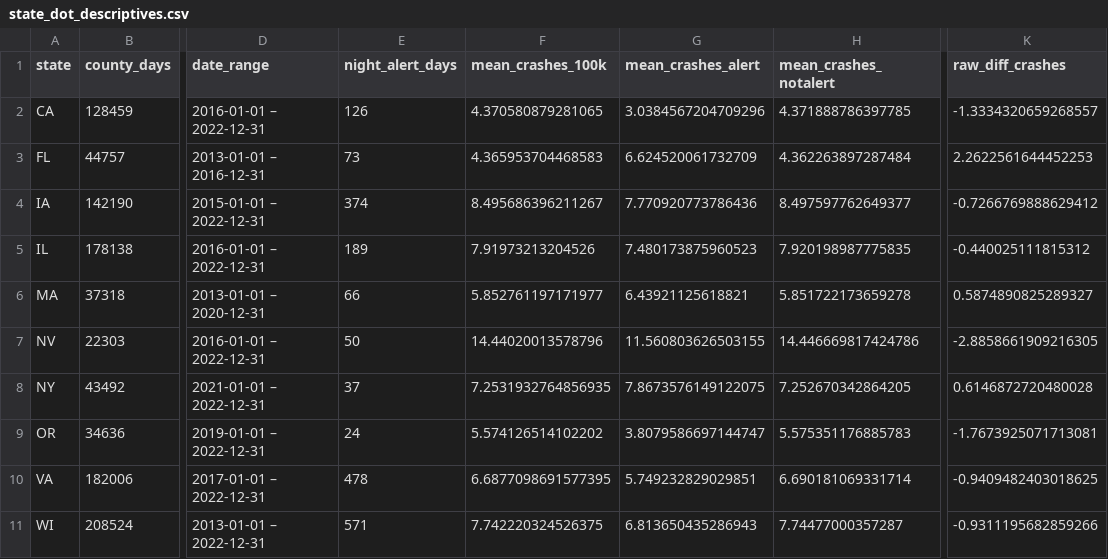
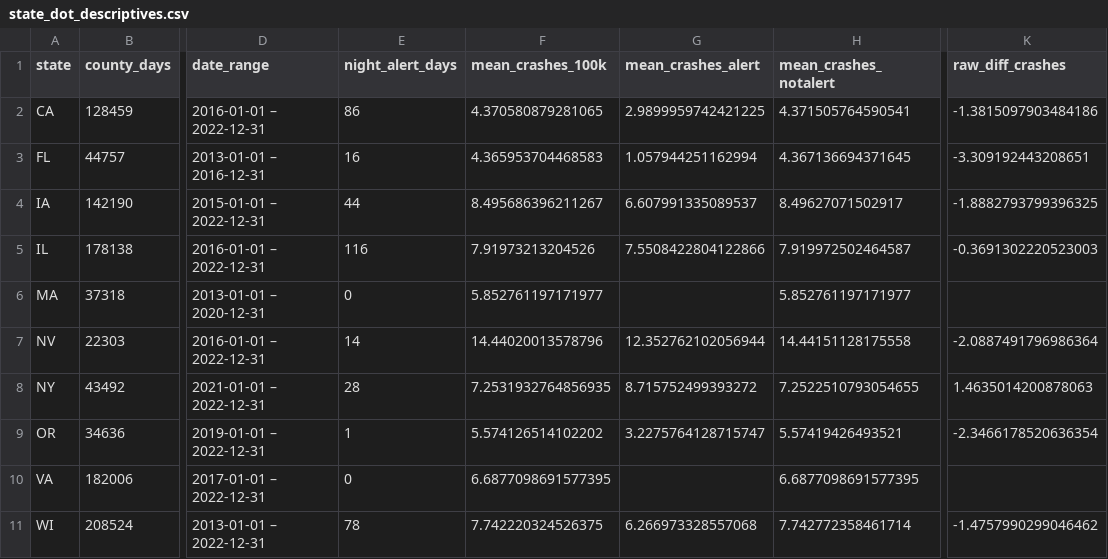
Before and after one commit to garyson03152003/Amber-alert-death, a CSV file: output/tables/state_dot_descriptives.csv, drawn as a sheet; only a part is shown, gaps mark what is left out; the diff names each change by its address in the sheet, - before the commit and + after, or states it on an @@ line.

```diff
--- a/output/tables/state_dot_descriptives.csv
+++ b/output/tables/state_dot_descriptives.csv
-E2 (night_alert_days): 126
+E2 (night_alert_days): 86
-G2 (mean_crashes_alert): 3.0384567204709296
+G2 (mean_crashes_alert): 2.9899959742421225
-H2 (mean_crashes_notalert): 4.371888786397785
+H2 (mean_crashes_notalert): 4.371505764590541
-K2 (raw_diff_crashes): -1.3334320659268557
+K2 (raw_diff_crashes): -1.3815097903484186
-E3 (night_alert_days): 73
+E3 (night_alert_days): 16
-G3 (mean_crashes_alert): 6.624520061732709
+G3 (mean_crashes_alert): 1.057944251162994
-H3 (mean_crashes_notalert): 4.362263897287484
+H3 (mean_crashes_notalert): 4.367136694371645
-K3 (raw_diff_crashes): 2.2622561644452253
+K3 (raw_diff_crashes): -3.309192443208651
-E4 (night_alert_days): 374
+E4 (night_alert_days): 44
-G4 (mean_crashes_alert): 7.770920773786436
+G4 (mean_crashes_alert): 6.607991335089537
-H4 (mean_crashes_notalert): 8.497597762649377
+H4 (mean_crashes_notalert): 8.49627071502917
-K4 (raw_diff_crashes): -0.7266769888629412
+K4 (raw_diff_crashes): -1.8882793799396325
-E5 (night_alert_days): 189
+E5 (night_alert_days): 116
-G5 (mean_crashes_alert): 7.480173875960523
+G5 (mean_crashes_alert): 7.5508422804122866
-H5 (mean_crashes_notalert): 7.920198987775835
+H5 (mean_crashes_notalert): 7.919972502464587
-K5 (raw_diff_crashes): -0.440025111815312
+K5 (raw_diff_crashes): -0.3691302220523003
-E6 (night_alert_days): 66
+E6 (night_alert_days): 0
-G6 (mean_crashes_alert): 6.43921125618821
+G6 (mean_crashes_alert): (empty)
-H6 (mean_crashes_notalert): 5.851722173659278
+H6 (mean_crashes_notalert): 5.852761197171977
-K6 (raw_diff_crashes): 0.5874890825289327
+K6 (raw_diff_crashes): (empty)
-E7 (night_alert_days): 50
+E7 (night_alert_days): 14
-G7 (mean_crashes_alert): 11.560803626503155
+G7 (mean_crashes_alert): 12.352762102056944
-H7 (mean_crashes_notalert): 14.446669817424786
+H7 (mean_crashes_notalert): 14.44151128175558
-K7 (raw_diff_crashes): -2.8858661909216305
+K7 (raw_diff_crashes): -2.0887491796986364
-E8 (night_alert_days): 37
+E8 (night_alert_days): 28
-G8 (mean_crashes_alert): 7.8673576149122075
+G8 (mean_crashes_alert): 8.715752499393272
-H8 (mean_crashes_notalert): 7.252670342864205
+H8 (mean_crashes_notalert): 7.2522510793054655
-K8 (raw_diff_crashes): 0.6146872720480028
+K8 (raw_diff_crashes): 1.4635014200878063
-E9 (night_alert_days): 24
+E9 (night_alert_days): 1
-G9 (mean_crashes_alert): 3.8079586697144747
+G9 (mean_crashes_alert): 3.2275764128715747
-H9 (mean_crashes_notalert): 5.575351176885783
+H9 (mean_crashes_notalert): 5.57419426493521
-K9 (raw_diff_crashes): -1.7673925071713081
+K9 (raw_diff_crashes): -2.3466178520636354
-E10 (night_alert_days): 478
+E10 (night_alert_days): 0
-G10 (mean_crashes_alert): 5.749232829029851
+G10 (mean_crashes_alert): (empty)
-H10 (mean_crashes_notalert): 6.690181069331714
+H10 (mean_crashes_notalert): 6.6877098691577395
-K10 (raw_diff_crashes): -0.9409482403018625
+K10 (raw_diff_crashes): (empty)
-E11 (night_alert_days): 571
+E11 (night_alert_days): 78
-G11 (mean_crashes_alert): 6.813650435286943
+G11 (mean_crashes_alert): 6.266973328557068
-H11 (mean_crashes_notalert): 7.74477000357287
+H11 (mean_crashes_notalert): 7.742772358461714
-K11 (raw_diff_crashes): -0.9311195682859266
+K11 (raw_diff_crashes): -1.4757990299046462
```
Also changed, not shown: output/tables/sleep_phase_analysis.csv, output/tables/state_dot_analysis.csv, 6 other files.
